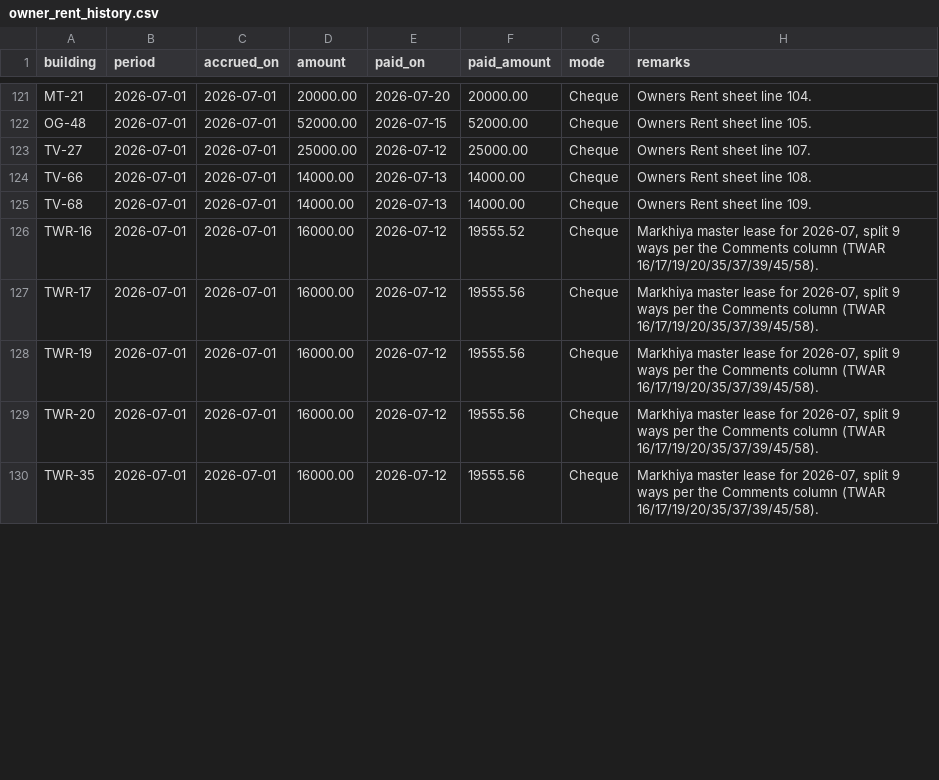
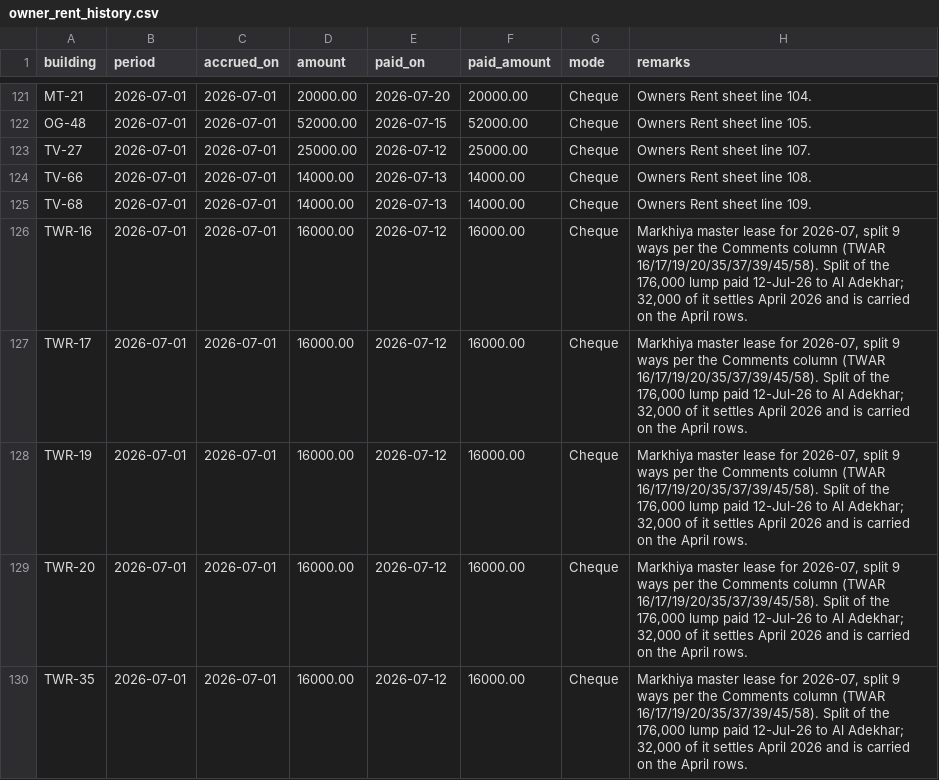
Before and after one commit to nikhil8288/darkbrown, a CSV file: darkbrown/patches/owner_rent_history.csv, drawn as a sheet; only a part is shown, gaps mark what is left out; the diff covers the shown part only.

Commit message:
asd89

```diff
--- a/darkbrown/patches/owner_rent_history.csv
+++ b/darkbrown/patches/owner_rent_history.csv
@@ -125,6 +125,6 @@ TV-66,2026-07-01,2026-07-01,14000.00,2026-07-13,14000.00,Cheque,Owners Rent shee
 TV-68,2026-07-01,2026-07-01,14000.00,2026-07-13,14000.00,Cheque,Owners Rent sheet line 109.
-TWR-16,2026-07-01,2026-07-01,16000.00,2026-07-12,19555.52,Cheque,"Markhiya master lease for 2026-07, split 9 ways per the Comments column (TWAR 16/17/19/20/35/37/39/45/58)."
-TWR-17,2026-07-01,2026-07-01,16000.00,2026-07-12,19555.56,Cheque,"Markhiya master lease for 2026-07, split 9 ways per the Comments column (TWAR 16/17/19/20/35/37/39/45/58)."
-TWR-19,2026-07-01,2026-07-01,16000.00,2026-07-12,19555.56,Cheque,"Markhiya master lease for 2026-07, split 9 ways per the Comments column (TWAR 16/17/19/20/35/37/39/45/58)."
-TWR-20,2026-07-01,2026-07-01,16000.00,2026-07-12,19555.56,Cheque,"Markhiya master lease for 2026-07, split 9 ways per the Comments column (TWAR 16/17/19/20/35/37/39/45/58)."
-TWR-35,2026-07-01,2026-07-01,16000.00,2026-07-12,19555.56,Cheque,"Markhiya master lease for 2026-07, split 9 ways per the Comments column (TWAR 16/17/19/20/35/37/39/45/58)."
+TWR-16,2026-07-01,2026-07-01,16000.00,2026-07-12,16000.00,Cheque,"Markhiya master lease for 2026-07, split 9 ways per the Comments column (TWAR 16/17/19/20/35/37/39/45/58). Split of the 176,000 lump paid 12-Jul-26 to Al Adekhar; 32,000 of it settles April 2026 and is carried on the April rows."
+TWR-17,2026-07-01,2026-07-01,16000.00,2026-07-12,16000.00,Cheque,"Markhiya master lease for 2026-07, split 9 ways per the Comments column (TWAR 16/17/19/20/35/37/39/45/58). Split of the 176,000 lump paid 12-Jul-26 to Al Adekhar; 32,000 of it settles April 2026 and is carried on the April rows."
+TWR-19,2026-07-01,2026-07-01,16000.00,2026-07-12,16000.00,Cheque,"Markhiya master lease for 2026-07, split 9 ways per the Comments column (TWAR 16/17/19/20/35/37/39/45/58). Split of the 176,000 lump paid 12-Jul-26 to Al Adekhar; 32,000 of it settles April 2026 and is carried on the April rows."
+TWR-20,2026-07-01,2026-07-01,16000.00,2026-07-12,16000.00,Cheque,"Markhiya master lease for 2026-07, split 9 ways per the Comments column (TWAR 16/17/19/20/35/37/39/45/58). Split of the 176,000 lump paid 12-Jul-26 to Al Adekhar; 32,000 of it settles April 2026 and is carried on the April rows."
+TWR-35,2026-07-01,2026-07-01,16000.00,2026-07-12,16000.00,Cheque,"Markhiya master lease for 2026-07, split 9 ways per the Comments column (TWAR 16/17/19/20/35/37/39/45/58). Split of the 176,000 lump paid 12-Jul-26 to Al Adekhar; 32,000 of it settles April 2026 and is carried on the April rows."
```
Also changed, not shown: 32 edited cells elsewhere in this file.
